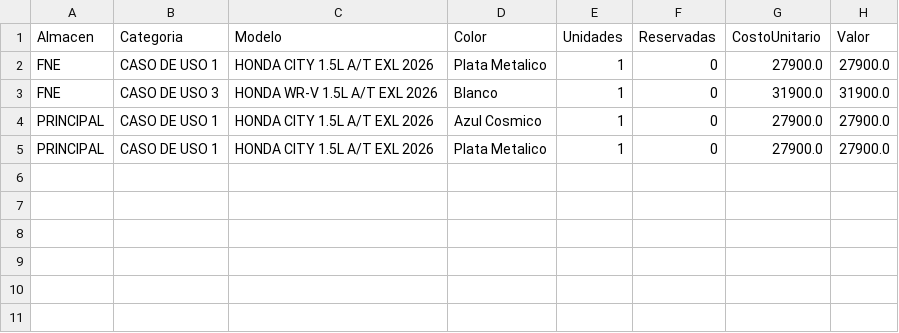
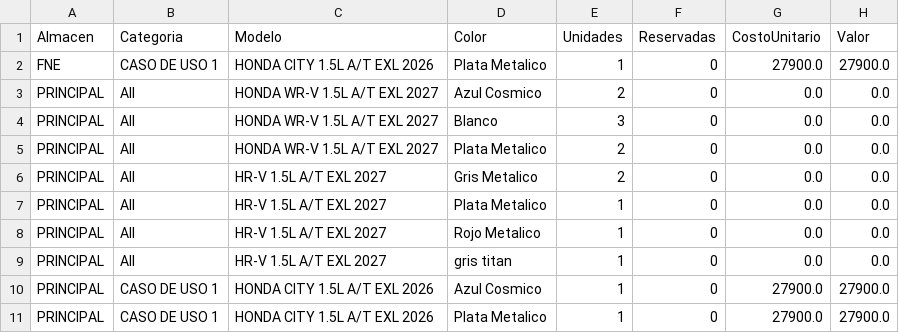
Before and after one commit to latinbienti-sys/inventariohonda, a CSV file: Inventario_Carros_Honda_Resumen.csv, drawn as a sheet.

```diff
--- a/Inventario_Carros_Honda_Resumen.csv
+++ b/Inventario_Carros_Honda_Resumen.csv
@@ -2,3 +2,9 @@
 FNE;CASO DE USO 1;HONDA CITY 1.5L A/T EXL 2026;Plata Metalico;1;0;27900.0;27900.0
-FNE;CASO DE USO 3;HONDA WR-V 1.5L A/T EXL 2026;Blanco;1;0;31900.0;31900.0
+PRINCIPAL;All;HONDA WR-V 1.5L A/T EXL 2027;Azul Cosmico;2;0;0.0;0.0
+PRINCIPAL;All;HONDA WR-V 1.5L A/T EXL 2027;Blanco;3;0;0.0;0.0
+PRINCIPAL;All;HONDA WR-V 1.5L A/T EXL 2027;Plata Metalico;2;0;0.0;0.0
+PRINCIPAL;All;HR-V 1.5L A/T EXL 2027;Gris Metalico;2;0;0.0;0.0
+PRINCIPAL;All;HR-V 1.5L A/T EXL 2027;Plata Metalico;1;0;0.0;0.0
+PRINCIPAL;All;HR-V 1.5L A/T EXL 2027;Rojo Metalico;1;0;0.0;0.0
+PRINCIPAL;All;HR-V 1.5L A/T EXL 2027;gris titan;1;0;0.0;0.0
 PRINCIPAL;CASO DE USO 1;HONDA CITY 1.5L A/T EXL 2026;Azul Cosmico;1;0;27900.0;27900.0
```
Also changed, not shown: Inventario_Carros_Honda_Detalle.csv, 2 other files.
